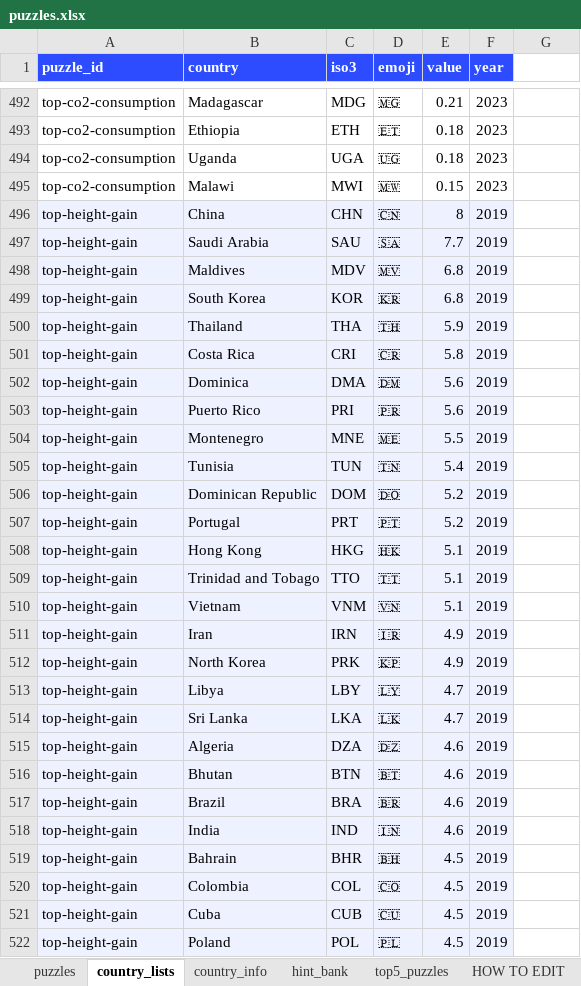
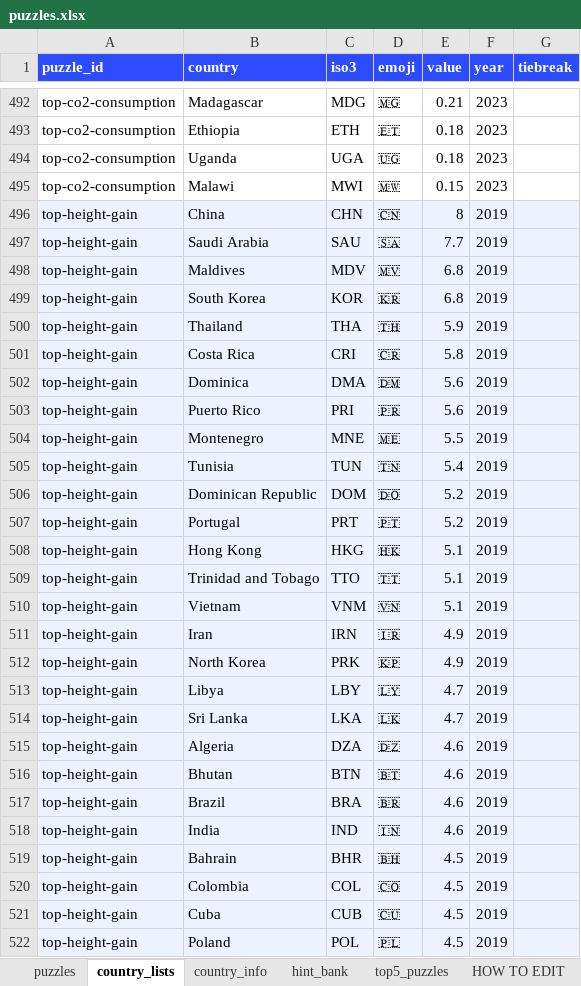
Before and after one commit to MichaelYao88/rankd, an Excel workbook: puzzles.xlsx, sheet country_lists, drawn as a sheet; only a part is shown, gaps mark what is left out; values as stored, in another font and other column widths than the file's, no borders; the diff covers the shown part only; the diff names each change by its address in the sheet, - before the commit and + after, or states it on an @@ line.

```diff
--- a/puzzles.xlsx (sheet country_lists)
+++ b/puzzles.xlsx (sheet country_lists)
-G1: (empty)
+G1: tiebreak
-G1 fill: none
+G1 fill: #2D4BFF
-G496:G522 fill: none
+G496:G522 fill: #EEF1FF
```
Also changed, not shown: cell formats elsewhere in this sheet, sheet puzzles, sheet HOW TO EDIT, sheet hint_bank, 7 other files.
